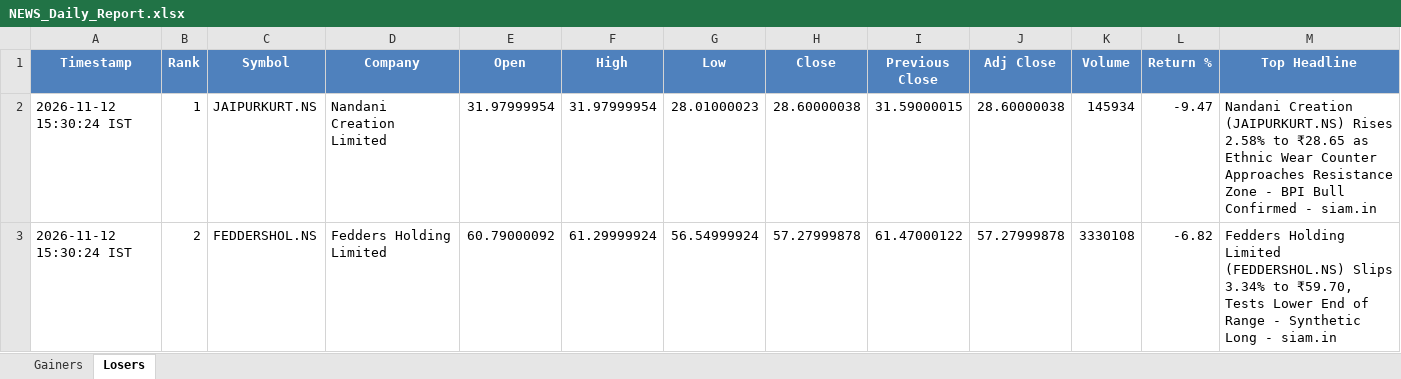
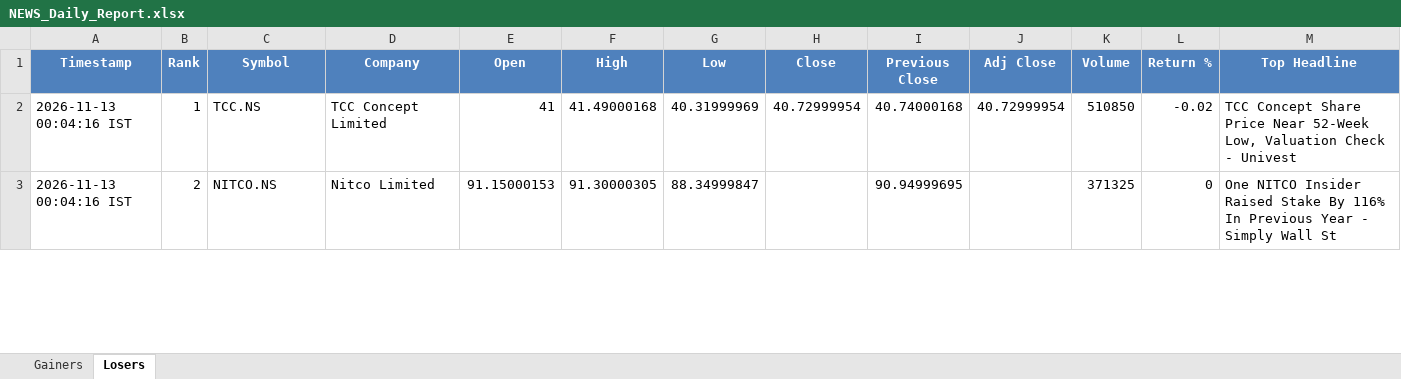
Before and after one commit to PavanSaiNekkala/News_Dividend_Fetcher, an Excel workbook: NEWS_Daily_Report/output/latest/NEWS_Daily_Report.xlsx, sheet Losers, drawn as a sheet; only a part is shown; values as stored, in another font and other column widths than the file's, no borders; the diff covers the shown part only; the diff names each change by its address in the sheet, - before the commit and + after, or states it on an @@ line.

```diff
--- a/NEWS_Daily_Report/output/latest/NEWS_Daily_Report.xlsx (sheet Losers)
+++ b/NEWS_Daily_Report/output/latest/NEWS_Daily_Report.xlsx (sheet Losers)
-A2:A3 (Timestamp): 2026-11-12 15:30:24 IST
+A2:A3 (Timestamp): 2026-11-13 00:04:16 IST
-C2 (Symbol): JAIPURKURT.NS
+C2 (Symbol): TCC.NS
-D2 (Company): Nandani Creation Limited
+D2 (Company): TCC Concept Limited
-E2 (Open): 31.97999954
+E2 (Open): 41
-F2 (High): 31.97999954
+F2 (High): 41.49000168
-G2 (Low): 28.01000023
+G2 (Low): 40.31999969
-H2 (Close): 28.60000038
+H2 (Close): 40.72999954
-I2 (Previous Close): 31.59000015
+I2 (Previous Close): 40.74000168
-J2 (Adj Close): 28.60000038
+J2 (Adj Close): 40.72999954
-K2 (Volume): 145934
+K2 (Volume): 510850
-L2 (Return %): -9.47
+L2 (Return %): -0.02
-M2 (Top Headline): Nandani Creation (JAIPURKURT.NS) Rises 2.58% to ₹28.65 as Ethnic Wear Counter Approaches Resistance Zone - BPI Bull Confirmed - siam.in
+M2 (Top Headline): TCC Concept Share Price Near 52-Week Low, Valuation Check - Univest
-C3 (Symbol): FEDDERSHOL.NS
+C3 (Symbol): NITCO.NS
-D3 (Company): Fedders Holding Limited
+D3 (Company): Nitco Limited
-E3 (Open): 60.79000092
+E3 (Open): 91.15000153
-F3 (High): 61.29999924
+F3 (High): 91.30000305
-G3 (Low): 56.54999924
+G3 (Low): 88.34999847
-H3 (Close): 57.27999878
+H3 (Close): (empty)
-I3 (Previous Close): 61.47000122
+I3 (Previous Close): 90.94999695
-J3 (Adj Close): 57.27999878
+J3 (Adj Close): (empty)
-K3 (Volume): 3330108
+K3 (Volume): 371325
-L3 (Return %): -6.82
+L3 (Return %): 0
-M3 (Top Headline): Fedders Holding Limited (FEDDERSHOL.NS) Slips 3.34% to ₹59.70, Tests Lower End of Range - Synthetic Long - siam.in
+M3 (Top Headline): One NITCO Insider Raised Stake By 116% In Previous Year - Simply Wall St
```
Also changed, not shown: 285 edited cells elsewhere in this sheet, sheet Gainers, NEWS_Daily_Report/output/history/NEWS_Daily_Report_History.xlsx.
